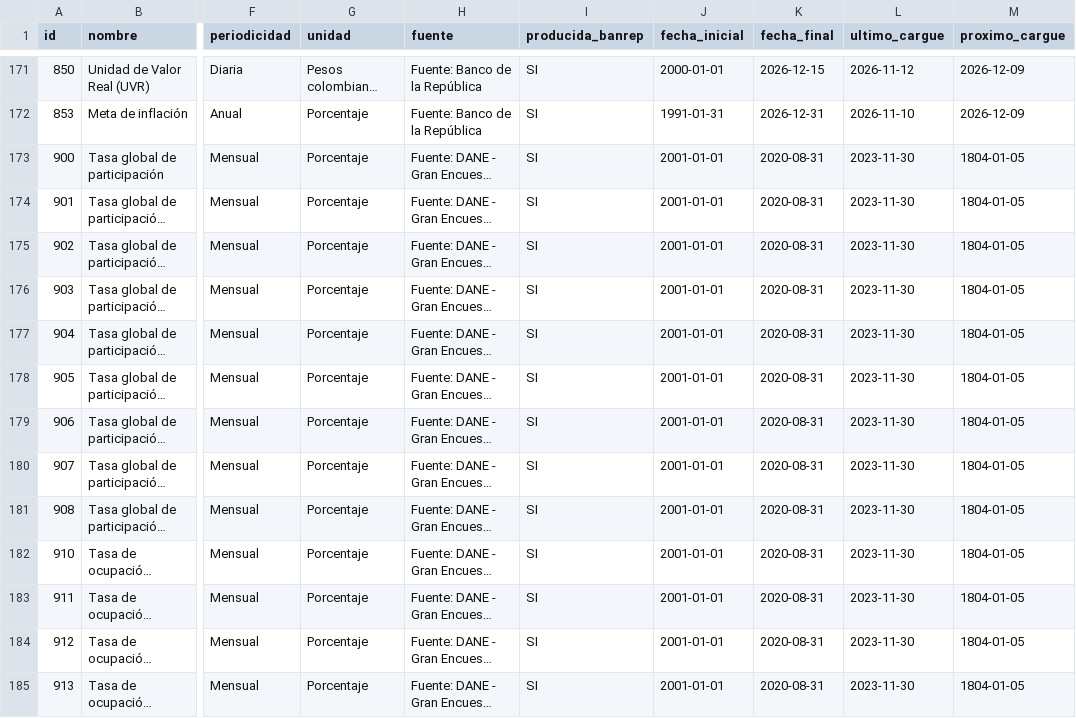
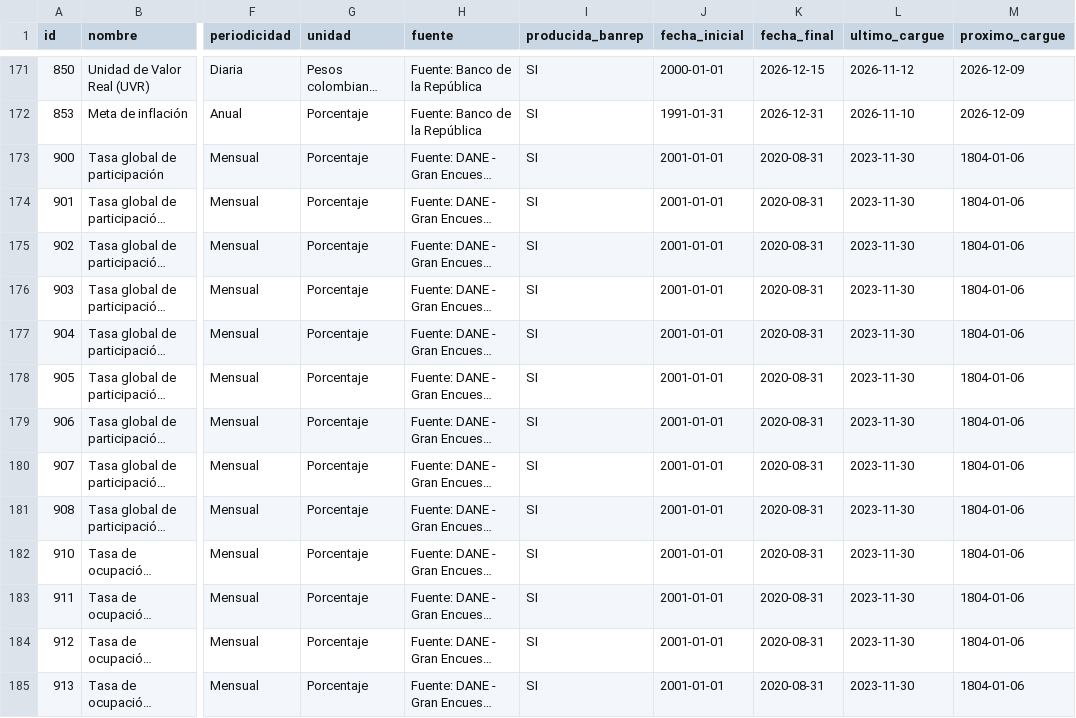
Before and after one commit to andrestrigosr-ops/datos-colombia, a CSV file: catalogo/catalogo.csv, drawn as a sheet; only a part is shown, gaps mark what is left out; long unchanged cells end in …; the diff covers the shown part only; the diff names each change by its address in the sheet, - before the commit and + after, or states it on an @@ line.

```diff
--- a/catalogo/catalogo.csv
+++ b/catalogo/catalogo.csv
-M173:M185 (proximo_cargue): 1804-01-05
+M173:M185 (proximo_cargue): 1804-01-06
```
Also changed, not shown: 120 edited cells elsewhere in this file, datos/banrep/59.csv, estado/estado.csv, 2 other files.
